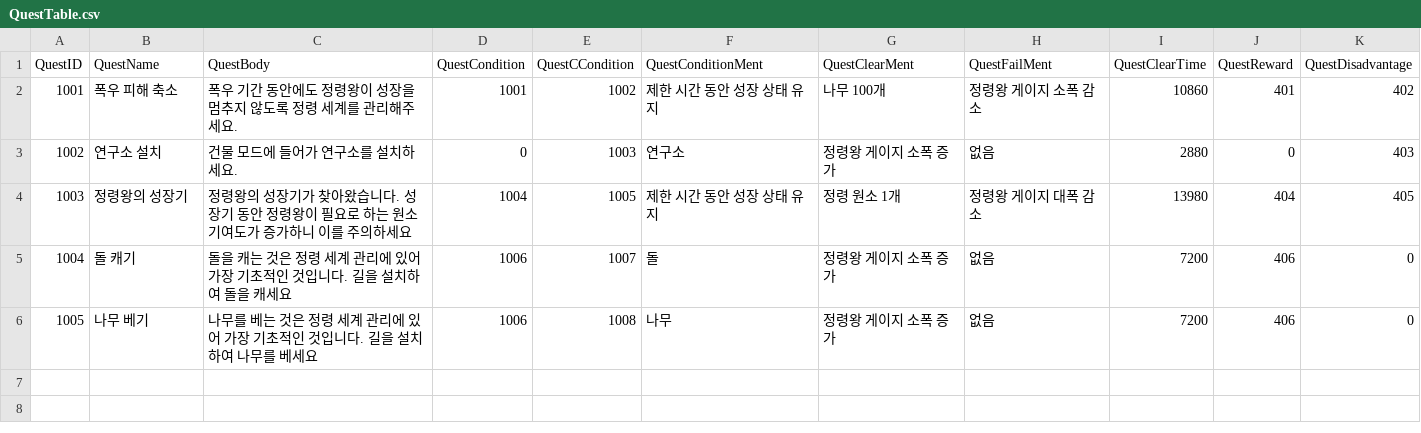
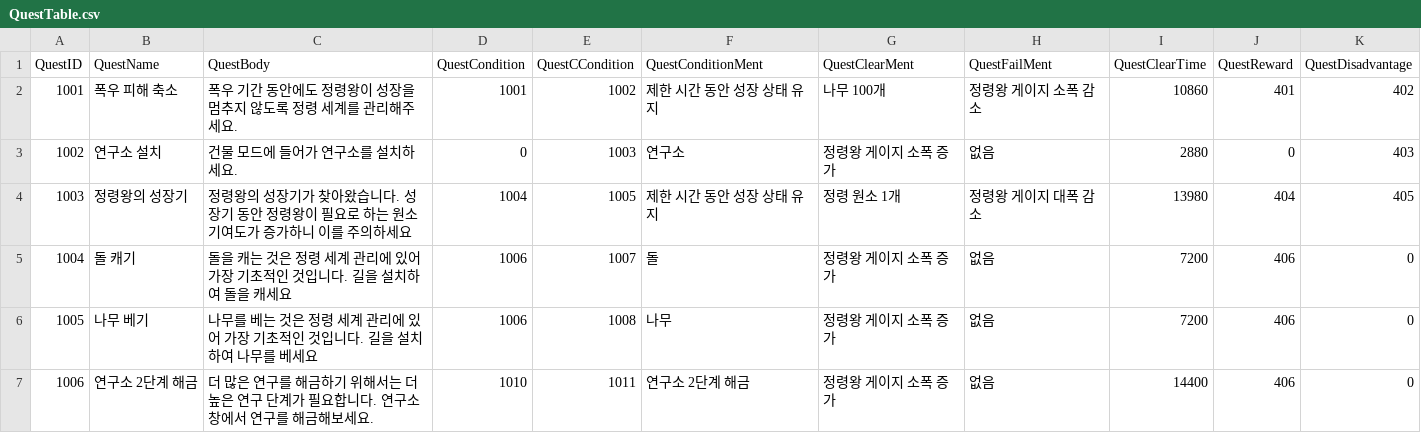
Before and after one commit to MoaDoa-Studio/Spirit, a CSV file: Project_Spirit/Assets/Resources/Quest/QuestTable.csv, drawn as a sheet; the diff names each change by its address in the sheet, - before the commit and + after, or states it on an @@ line.

```diff
--- a/Project_Spirit/Assets/Resources/Quest/QuestTable.csv
+++ b/Project_Spirit/Assets/Resources/Quest/QuestTable.csv
+row 7: 1006 | 연구소 2단계 해금 | 더 많은 연구를 해금하기 위해서는 더 높은 연구 단계가 필요합니다. 연구소 창에서 연구를 해금해보세요. | 1010 | 1011 | 연구소 2단계 해금 | 정령왕 게이지 소폭 증가 | 없음 | 14400 | 406 | 0
```
Also changed, not shown: 2 other files.
